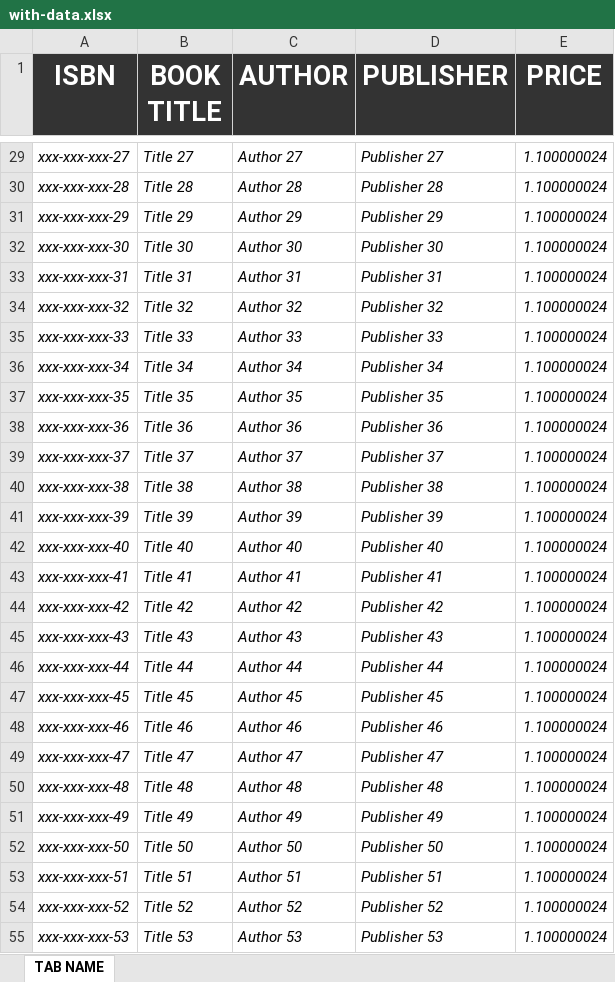
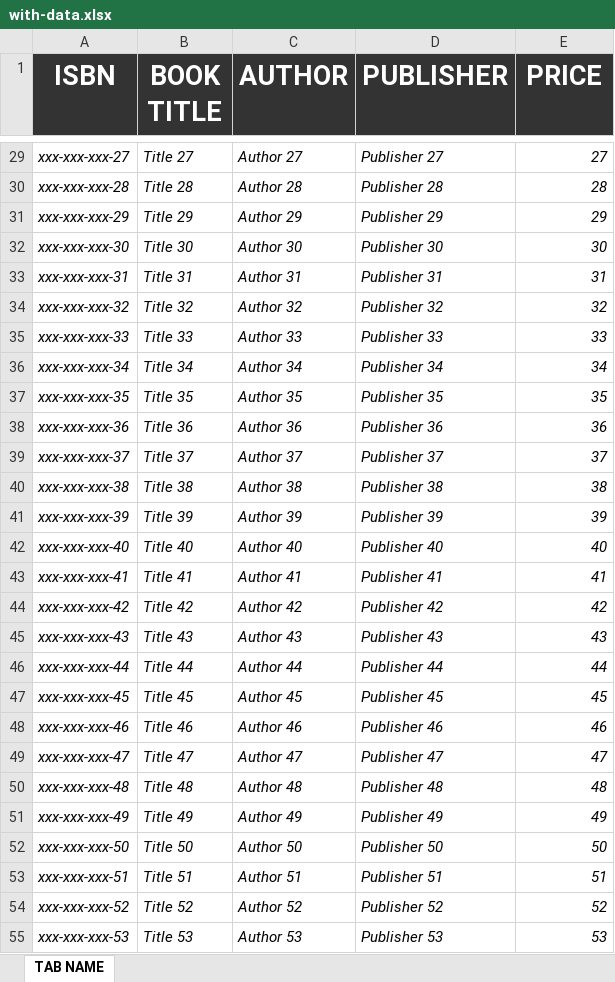
Before and after one commit to AlekseyBykov/pets.apache-poi, an Excel workbook: xlsx/with-data.xlsx, sheet TAB NAME, drawn as a sheet; only a part is shown, gaps mark what is left out; values as stored, in another font and other column widths than the file's, no borders; the diff covers the shown part only; the diff names each change by its address in the sheet, - before the commit and + after, or states it on an @@ line.

```diff
--- a/xlsx/with-data.xlsx (sheet TAB NAME)
+++ b/xlsx/with-data.xlsx (sheet TAB NAME)
-E29 (PRICE): 1.100000024
+E29 (PRICE): 27
-E30 (PRICE): 1.100000024
+E30 (PRICE): 28
-E31 (PRICE): 1.100000024
+E31 (PRICE): 29
-E32 (PRICE): 1.100000024
+E32 (PRICE): 30
-E33 (PRICE): 1.100000024
+E33 (PRICE): 31
-E34 (PRICE): 1.100000024
+E34 (PRICE): 32
-E35 (PRICE): 1.100000024
+E35 (PRICE): 33
-E36 (PRICE): 1.100000024
+E36 (PRICE): 34
-E37 (PRICE): 1.100000024
+E37 (PRICE): 35
-E38 (PRICE): 1.100000024
+E38 (PRICE): 36
-E39 (PRICE): 1.100000024
+E39 (PRICE): 37
-E40 (PRICE): 1.100000024
+E40 (PRICE): 38
-E41 (PRICE): 1.100000024
+E41 (PRICE): 39
-E42 (PRICE): 1.100000024
+E42 (PRICE): 40
-E43 (PRICE): 1.100000024
+E43 (PRICE): 41
-E44 (PRICE): 1.100000024
+E44 (PRICE): 42
-E45 (PRICE): 1.100000024
+E45 (PRICE): 43
-E46 (PRICE): 1.100000024
+E46 (PRICE): 44
-E47 (PRICE): 1.100000024
+E47 (PRICE): 45
-E48 (PRICE): 1.100000024
+E48 (PRICE): 46
-E49 (PRICE): 1.100000024
+E49 (PRICE): 47
-E50 (PRICE): 1.100000024
+E50 (PRICE): 48
-E51 (PRICE): 1.100000024
+E51 (PRICE): 49
-E52 (PRICE): 1.100000024
+E52 (PRICE): 50
-E53 (PRICE): 1.100000024
+E53 (PRICE): 51
-E54 (PRICE): 1.100000024
+E54 (PRICE): 52
-E55 (PRICE): 1.100000024
+E55 (PRICE): 53
```
Also changed, not shown: 73 edited cells elsewhere in this sheet, xlsx/empty.xlsx, 10 other files.
